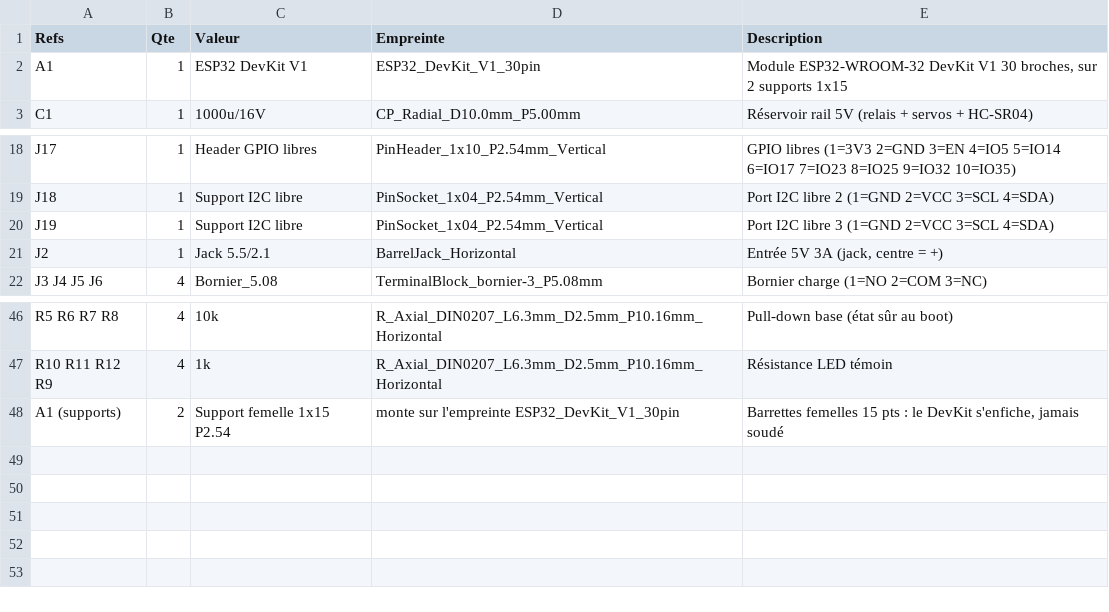
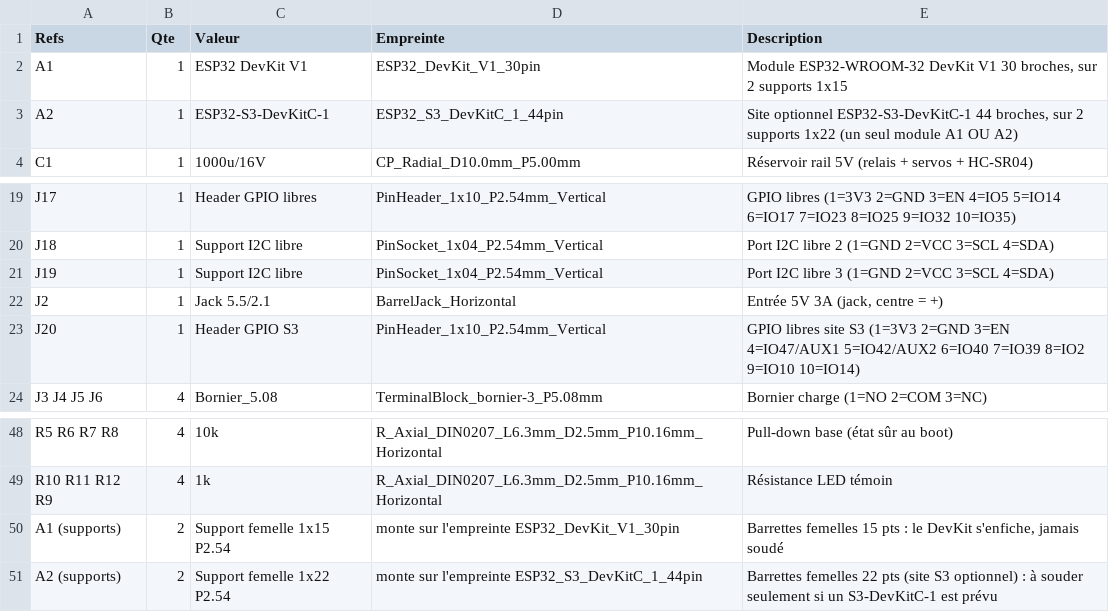
Before and after one commit to oliviera999/n3_firmwires, a CSV file: hardware/ffp5cs-wroom-prod/BOM.csv, drawn as a sheet; only a part is shown, gaps mark what is left out.

```diff
--- a/hardware/ffp5cs-wroom-prod/BOM.csv
+++ b/hardware/ffp5cs-wroom-prod/BOM.csv
@@ -2,2 +2,3 @@ Refs;Qte;Valeur;Empreinte;Description
 A1;1;ESP32 DevKit V1;ESP32_DevKit_V1_30pin;Module ESP32-WROOM-32 DevKit V1 30 broches, sur 2 supports 1x15
+A2;1;ESP32-S3-DevKitC-1;ESP32_S3_DevKitC_1_44pin;Site optionnel ESP32-S3-DevKitC-1 44 broches, sur 2 supports 1x22 (un seul module A1 OU A2)
 C1;1;1000u/16V;CP_Radial_D10.0mm_P5.00mm;Réservoir rail 5V (relais + servos + HC-SR04)
@@ -21,2 +22,3 @@ J19;1;Support I2C libre;PinSocket_1x04_P2.54mm_Vertical;Port I2C libre 3 (1=GND
 J2;1;Jack 5.5/2.1;BarrelJack_Horizontal;Entrée 5V 3A (jack, centre = +)
+J20;1;Header GPIO S3;PinHeader_1x10_P2.54mm_Vertical;GPIO libres site S3 (1=3V3 2=GND 3=EN 4=IO47/AUX1 5=IO42/AUX2 6=IO40 7=IO39 8=IO2 9=IO10 10=IO14)
 J3 J4 J5 J6;4;Bornier_5.08;TerminalBlock_bornier-3_P5.08mm;Bornier charge (1=NO 2=COM 3=NC)
@@ -48 +50,2 @@ R10 R11 R12 R9;4;1k;R_Axial_DIN0207_L6.3mm_D2.5mm_P10.16mm_Horizontal;Résistanc
 A1 (supports);2;Support femelle 1x15 P2.54;monte sur l'empreinte ESP32_DevKit_V1_30pin;Barrettes femelles 15 pts : le DevKit s'enfiche, jamais soudé
+A2 (supports);2;Support femelle 1x22 P2.54;monte sur l'empreinte ESP32_S3_DevKitC_1_44pin;Barrettes femelles 22 pts (site S3 optionnel) : à souder seulement si un S3-DevKitC-1 est prévu
```
Also changed, not shown: 25 other files.
